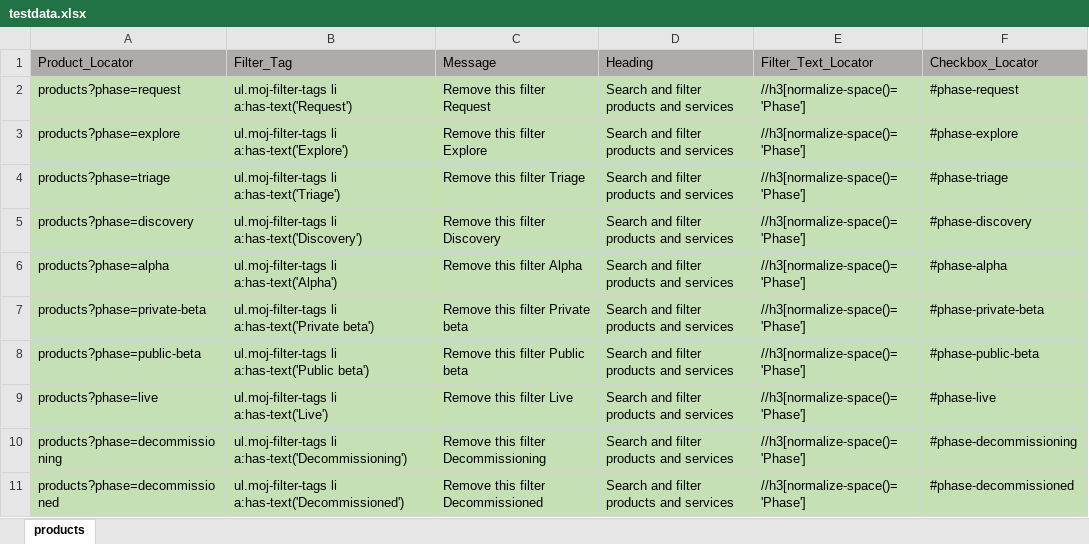
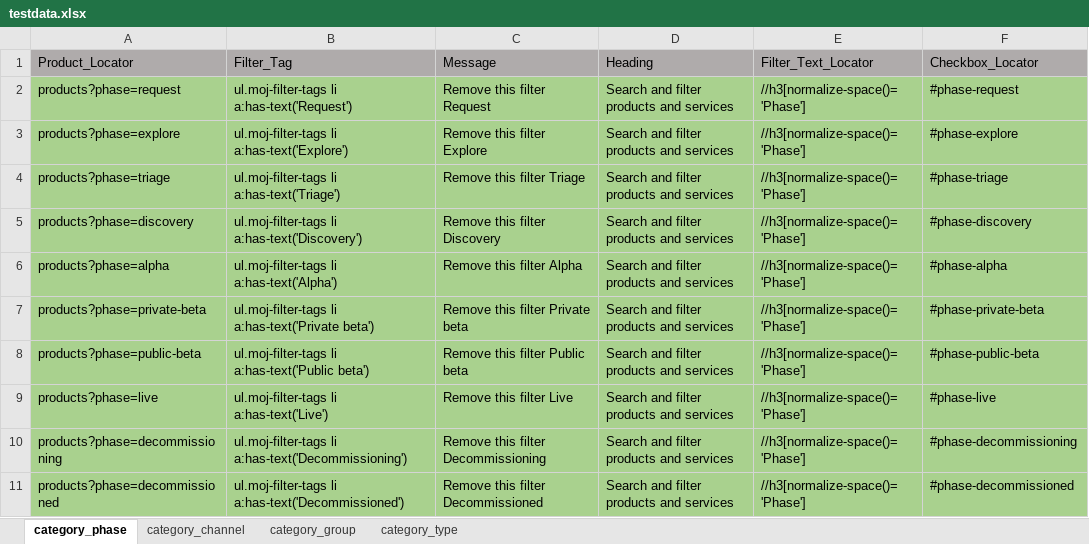
Before and after one commit to DFE-Digital/find-information-products-services-tests, an Excel workbook: testdata.xlsx, sheet category_phase, drawn as a sheet; values as stored, in another font and other column widths than the file's, no borders; the diff names each change by its address in the sheet, - before the commit and + after, or states it on an @@ line.

```diff
--- a/testdata.xlsx (sheet category_phase)
+++ b/testdata.xlsx (sheet category_phase)
-sheet tab: products
+sheet tab: category_phase
+sheet tab: category_channel
+sheet tab: category_group
+sheet tab: category_type
-A2:F11 fill: #C5E0B4
+A2:F11 fill: #A9D18E
```
Also changed, not shown: 3 other files.
